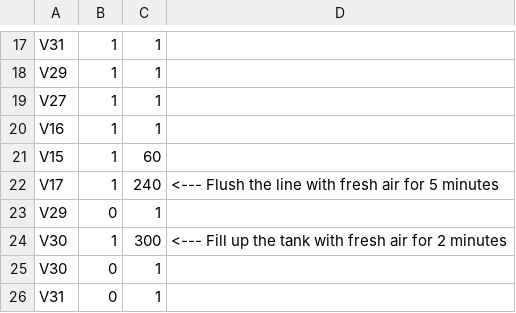
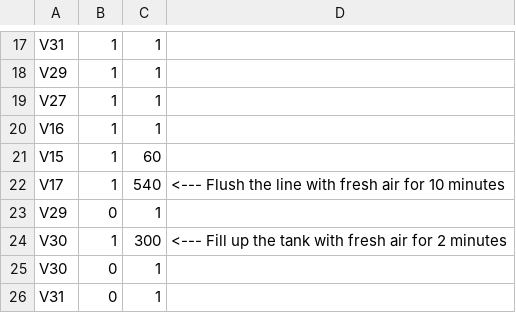
Before and after one commit to davidbajnai/TARDIS, a CSV file: Methods/refillAirTank.csv, drawn as a sheet; only a part is shown, gaps mark what is left out.

```diff
--- a/Methods/refillAirTank.csv
+++ b/Methods/refillAirTank.csv
@@ -21,3 +21,3 @@ V16,1,1,
 V15,1,60,
-V17,1,240, <--- Flush the line with fresh air for 5 minutes
+V17,1,540, <--- Flush the line with fresh air for 10 minutes
 V29,0,1,
```
Also changed, not shown: Methods/changeoverMethodAirRefLeft.csv, Methods/changeoverMethodAirRefRight.csv, 2 other files.
